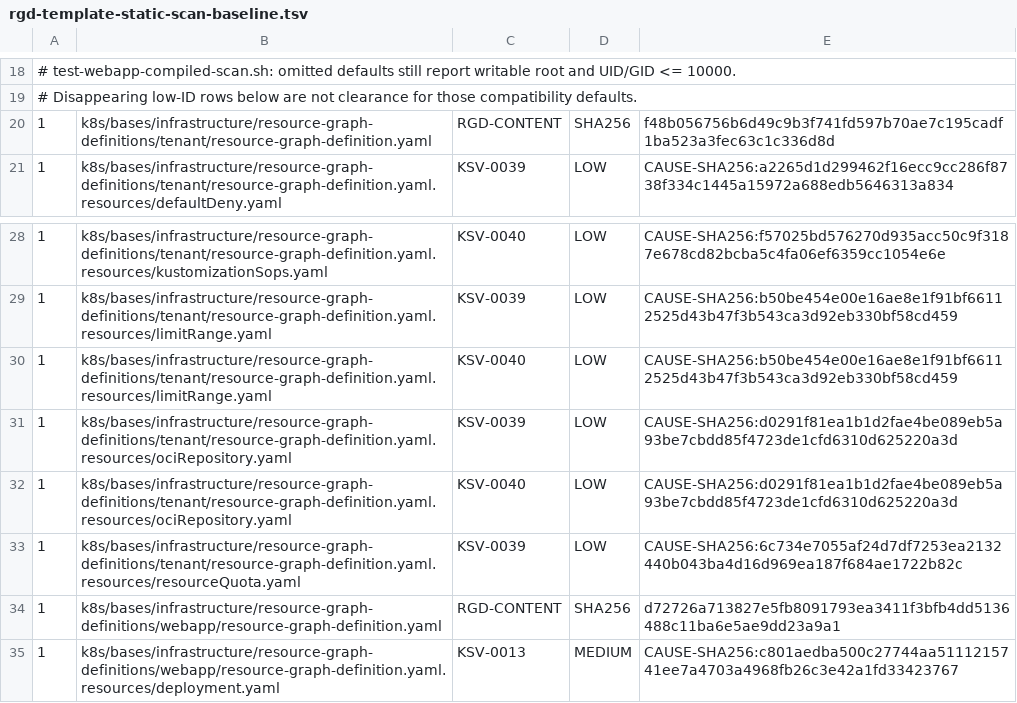
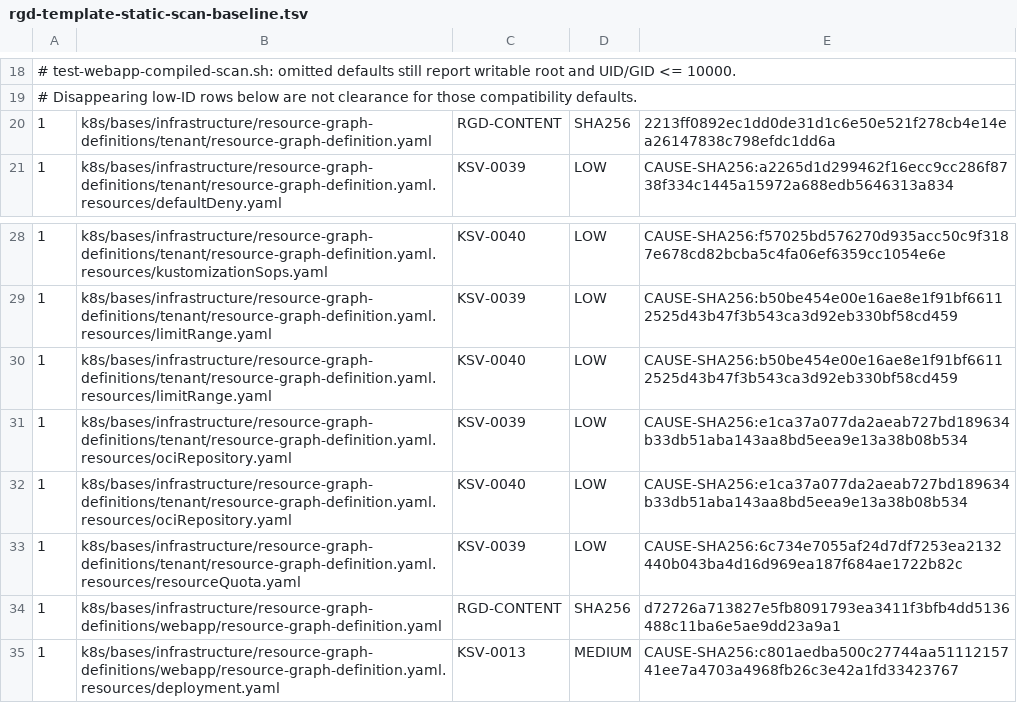
Before and after one commit to devantler-tech/platform, a TSV file: scripts/rgd-template-static-scan-baseline.tsv, drawn as a sheet; only a part is shown, gaps mark what is left out.

```diff
--- a/scripts/rgd-template-static-scan-baseline.tsv
+++ b/scripts/rgd-template-static-scan-baseline.tsv
@@ -19,3 +19,3 @@
 # Disappearing low-ID rows below are not clearance for those compatibility defaults.
-1	k8s/bases/infrastructure/resource-graph-definitions/tenant/resource-graph-definition.yaml	RGD-CONTENT	SHA256	f48b056756b6d49c9b3f741fd597b70ae7c195cadf1ba523a3fec63c1c336d8d
+1	k8s/bases/infrastructure/resource-graph-definitions/tenant/resource-graph-definition.yaml	RGD-CONTENT	SHA256	2213ff0892ec1dd0de31d1c6e50e521f278cb4e14ea26147838c798efdc1dd6a
 1	k8s/bases/infrastructure/resource-graph-definitions/tenant/resource-graph-definition.yaml.resources/defaultDeny.yaml	KSV-0039	LOW	CAUSE-SHA256:a2265d1d299462f16ecc9cc286f8738f334c1445a15972a688edb5646313a834
@@ -30,4 +30,4 @@
 1	k8s/bases/infrastructure/resource-graph-definitions/tenant/resource-graph-definition.yaml.resources/limitRange.yaml	KSV-0040	LOW	CAUSE-SHA256:b50be454e00e16ae8e1f91bf66112525d43b47f3b543ca3d92eb330bf58cd459
-1	k8s/bases/infrastructure/resource-graph-definitions/tenant/resource-graph-definition.yaml.resources/ociRepository.yaml	KSV-0039	LOW	CAUSE-SHA256:d0291f81ea1b1d2fae4be089eb5a93be7cbdd85f4723de1cfd6310d625220a3d
-1	k8s/bases/infrastructure/resource-graph-definitions/tenant/resource-graph-definition.yaml.resources/ociRepository.yaml	KSV-0040	LOW	CAUSE-SHA256:d0291f81ea1b1d2fae4be089eb5a93be7cbdd85f4723de1cfd6310d625220a3d
+1	k8s/bases/infrastructure/resource-graph-definitions/tenant/resource-graph-definition.yaml.resources/ociRepository.yaml	KSV-0039	LOW	CAUSE-SHA256:e1ca37a077da2aeab727bd189634b33db51aba143aa8bd5eea9e13a38b08b534
+1	k8s/bases/infrastructure/resource-graph-definitions/tenant/resource-graph-definition.yaml.resources/ociRepository.yaml	KSV-0040	LOW	CAUSE-SHA256:e1ca37a077da2aeab727bd189634b33db51aba143aa8bd5eea9e13a38b08b534
 1	k8s/bases/infrastructure/resource-graph-definitions/tenant/resource-graph-definition.yaml.resources/resourceQuota.yaml	KSV-0039	LOW	CAUSE-SHA256:6c734e7055af24d7df7253ea2132440b043ba4d16d969ea187f684ae1722b82c
```
Also changed, not shown: scripts/publish-workflow-canonical-approvals.tsv, 12 other files.
